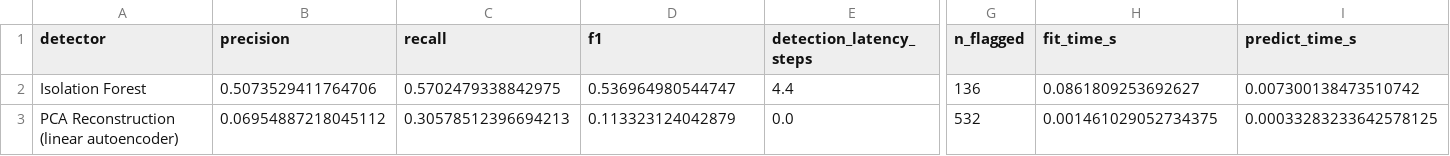
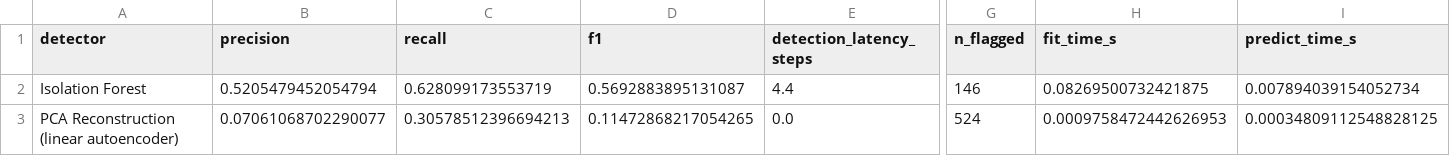
Before and after one commit to Ainain1237/ORION, a CSV file: data/experiment2_results.csv, drawn as a sheet; only a part is shown, gaps mark what is left out; the diff names each change by its address in the sheet, - before the commit and + after, or states it on an @@ line.

Commit message:
Regenerate results, add figures and a results summary to the README
Re-run all experiments with the reproducible telemetry and pinned
dependencies (Experiment 2: Isolation Forest F1 0.57 vs 0.11 for PCA),
commit the figures under docs/figures, and add reproduction instructions.

```diff
--- a/data/experiment2_results.csv
+++ b/data/experiment2_results.csv
-B2 (precision): 0.5073529411764706
+B2 (precision): 0.5205479452054794
-C2 (recall): 0.5702479338842975
+C2 (recall): 0.628099173553719
-D2 (f1): 0.536964980544747
+D2 (f1): 0.5692883895131087
-G2 (n_flagged): 136
+G2 (n_flagged): 146
-H2 (fit_time_s): 0.0861809253692627
+H2 (fit_time_s): 0.08269500732421875
-I2 (predict_time_s): 0.007300138473510742
+I2 (predict_time_s): 0.007894039154052734
-B3 (precision): 0.06954887218045112
+B3 (precision): 0.07061068702290077
-D3 (f1): 0.113323124042879
+D3 (f1): 0.11472868217054265
-G3 (n_flagged): 532
+G3 (n_flagged): 524
-H3 (fit_time_s): 0.001461029052734375
+H3 (fit_time_s): 0.0009758472442626953
-I3 (predict_time_s): 0.00033283233642578125
+I3 (predict_time_s): 0.00034809112548828125
```
Also changed, not shown: data/experiment1_results.csv, 6 other files.
